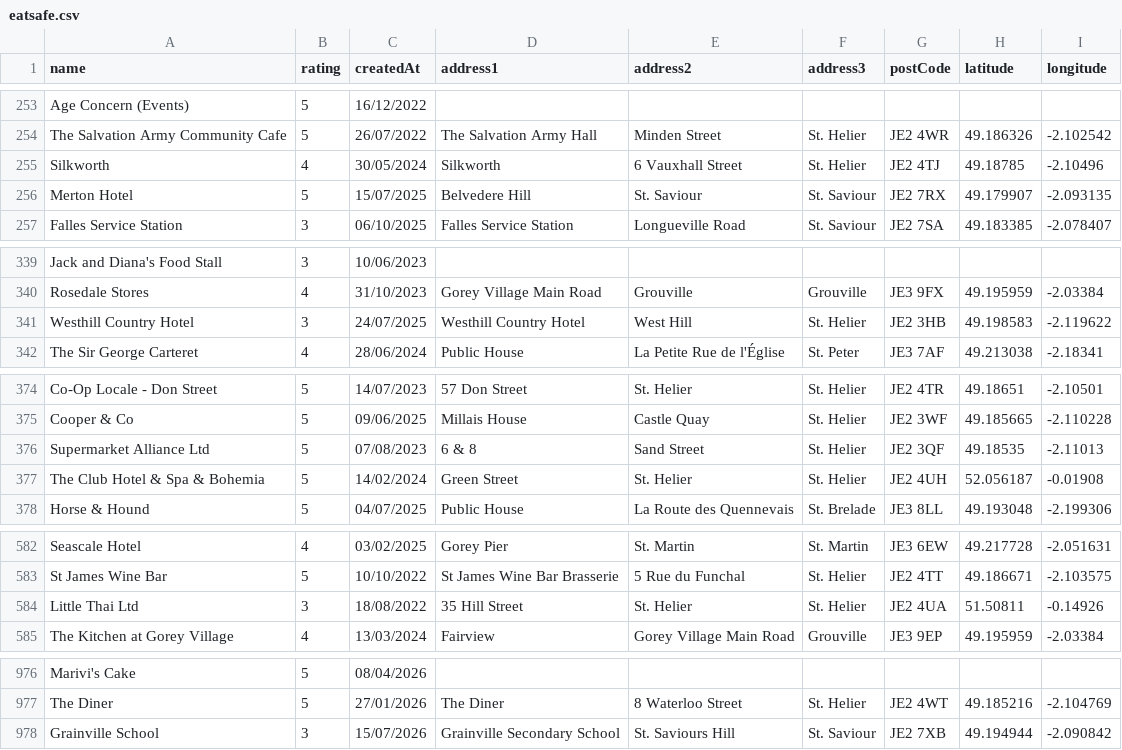
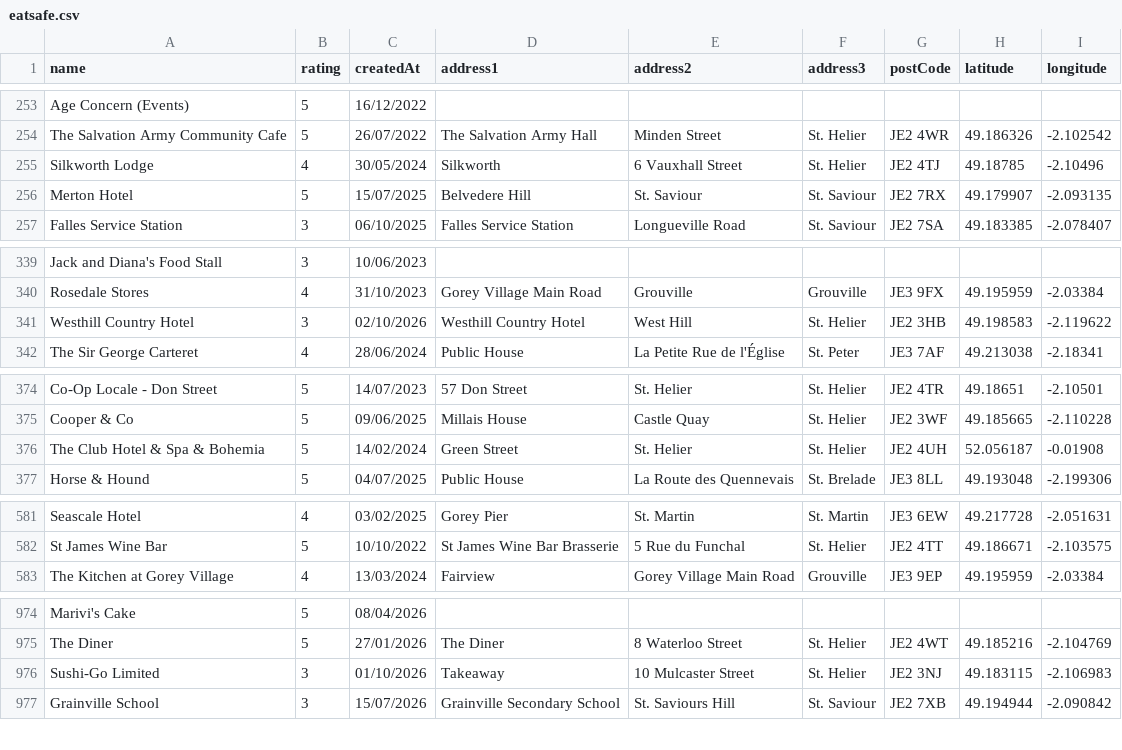
Before and after one commit to glitchjsy/opendata-downloads, a CSV file: data/eatsafe/eatsafe.csv, drawn as a sheet; only a part is shown, gaps mark what is left out; the diff covers the shown part only.

```diff
--- a/data/eatsafe/eatsafe.csv
+++ b/data/eatsafe/eatsafe.csv
@@ -254,3 +254,3 @@ Age Concern (Events),5,16/12/2022,,,,,,
 The Salvation Army Community Cafe,5,26/07/2022,The Salvation Army Hall,Minden Street,St. Helier,JE2 4WR,49.186326,-2.102542
-Silkworth,4,30/05/2024,Silkworth,6 Vauxhall Street,St. Helier,JE2 4TJ,49.18785,-2.10496
+Silkworth Lodge,4,30/05/2024,Silkworth,6 Vauxhall Street,St. Helier,JE2 4TJ,49.18785,-2.10496
 Merton Hotel,5,15/07/2025,Belvedere Hill,St. Saviour,St. Saviour,JE2 7RX,49.179907,-2.093135
@@ -340,3 +340,3 @@ Jack and Diana's Food Stall,3,10/06/2023,,,,,,
 Rosedale Stores,4,31/10/2023,Gorey Village Main Road,Grouville,Grouville,JE3 9FX,49.195959,-2.03384
-Westhill Country Hotel,3,24/07/2025,Westhill Country Hotel,West Hill,St. Helier,JE2 3HB,49.198583,-2.119622
+Westhill Country Hotel,3,02/10/2026,Westhill Country Hotel,West Hill,St. Helier,JE2 3HB,49.198583,-2.119622
 The Sir George Carteret,4,28/06/2024,Public House,La Petite Rue de l'Église,St. Peter,JE3 7AF,49.213038,-2.18341
@@ -375,3 +375,2 @@ Co-Op Locale - Don Street,5,14/07/2023,57 Don Street,St. Helier,St. Helier,JE2 4
 Cooper & Co,5,09/06/2025,Millais House,Castle Quay,St. Helier,JE2 3WF,49.185665,-2.110228
-Supermarket Alliance Ltd,5,07/08/2023,6 & 8,Sand Street,St. Helier,JE2 3QF,49.18535,-2.11013
 The Club Hotel & Spa & Bohemia,5,14/02/2024,Green Street,St. Helier,St. Helier,JE2 4UH,52.056187,-0.01908
@@ -583,3 +582,2 @@ Seascale Hotel,4,03/02/2025,Gorey Pier,St. Martin,St. Martin,JE3 6EW,49.217728,-
 St James Wine Bar,5,10/10/2022,St James Wine Bar Brasserie,5 Rue du Funchal,St. Helier,JE2 4TT,49.186671,-2.103575
-Little Thai Ltd,3,18/08/2022,35 Hill Street,St. Helier,St. Helier,JE2 4UA,51.50811,-0.14926
 The Kitchen at Gorey Village,4,13/03/2024,Fairview,Gorey Village Main Road,Grouville,JE3 9EP,49.195959,-2.03384
@@ -977,2 +975,3 @@ Marivi's Cake,5,08/04/2026,,,,,,
 The Diner,5,27/01/2026,The Diner,8 Waterloo Street,St. Helier,JE2 4WT,49.185216,-2.104769
+Sushi-Go Limited,3,01/10/2026,Takeaway,10  Mulcaster Street,St. Helier,JE2 3NJ,49.183115,-2.106983
 Grainville School,3,15/07/2026,Grainville Secondary School,St. Saviours Hill,St. Saviour,JE2 7XB,49.194944,-2.090842
```
Also changed, not shown: 1 edited cell elsewhere in this file, 4 other files.
